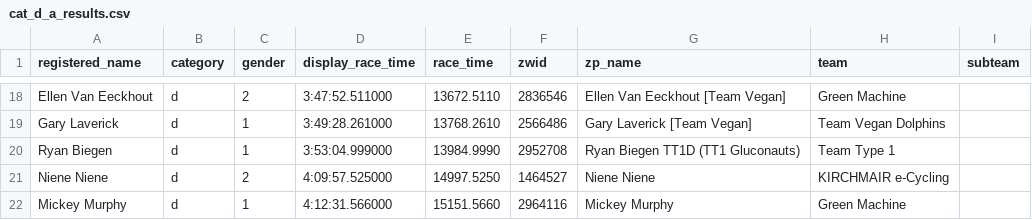
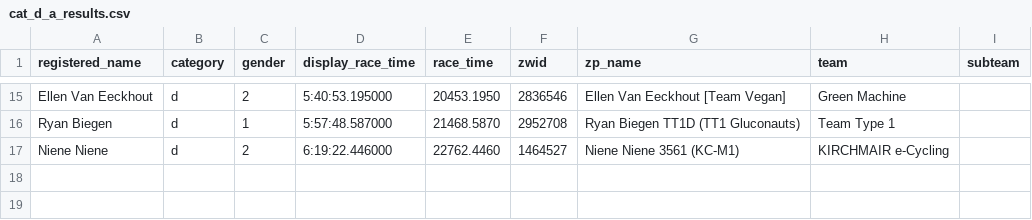
Before and after one commit to derekvmcintire/veganuary, a CSV file: results/gc/cat_d_a_results.csv, drawn as a sheet; only a part is shown, gaps mark what is left out; removed rows and columns are numbered as before the commit, all else as after; the diff covers the shown part only; the diff names each change by its address in the sheet, - before the commit and + after, or states it on an @@ line.

```diff
--- a/results/gc/cat_d_a_results.csv
+++ b/results/gc/cat_d_a_results.csv
-D15 (display_race_time): 3:47:52.511000
+D15 (display_race_time): 5:40:53.195000
-E15 (race_time): 13672.5110
+E15 (race_time): 20453.1950
-row 19: Gary Laverick | d | 1 | 3:49:28.261000 | 13768.2610 | 2566486 | Gary Laverick [Team Vegan] | Team Vegan Dolphins
-D16 (display_race_time): 3:53:04.999000
+D16 (display_race_time): 5:57:48.587000
-E16 (race_time): 13984.9990
+E16 (race_time): 21468.5870
-D17 (display_race_time): 4:09:57.525000
+D17 (display_race_time): 6:19:22.446000
-E17 (race_time): 14997.5250
+E17 (race_time): 22762.4460
-G17 (zp_name): Niene Niene
+G17 (zp_name): Niene Niene 3561 (KC-M1)
-row 22: Mickey Murphy | d | 1 | 4:12:31.566000 | 15151.5660 | 2964116 | Mickey Murphy | Green Machine
```
Also changed, not shown: 4 added rows, 7 removed rows and 20 edited cells elsewhere in this file, results/gc/cat_a_a_results.csv, results/gc/cat_c_w_results.csv, 36 other files.
